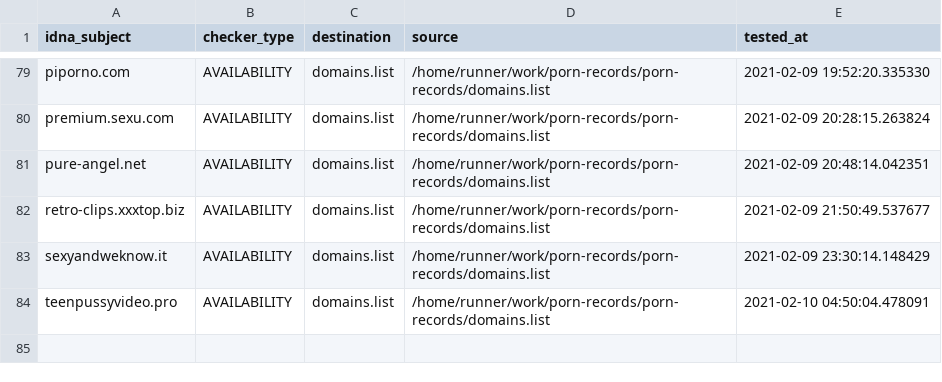
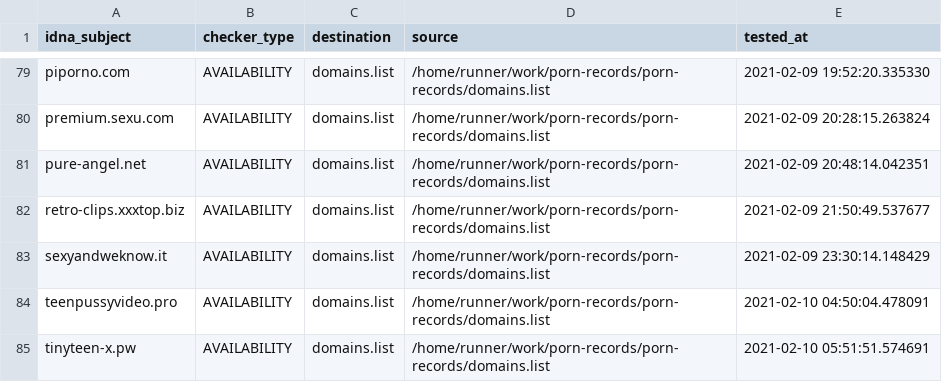
Before and after one commit to porn-records/Porn-Records, a CSV file: .pyfunceble/inactive.csv, drawn as a sheet; only a part is shown, gaps mark what is left out.

```diff
--- a/.pyfunceble/inactive.csv
+++ b/.pyfunceble/inactive.csv
@@ -84 +84,2 @@ sexyandweknow.it,AVAILABILITY,domains.list,/home/runner/work/porn-records/porn-r
 teenpussyvideo.pro,AVAILABILITY,domains.list,/home/runner/work/porn-records/porn-records/domains.list,2021-02-10 04:50:04.478091
+tinyteen-x.pw,AVAILABILITY,domains.list,/home/runner/work/porn-records/porn-records/domains.list,2021-02-10 05:51:51.574691
```
Also changed, not shown: .pyfunceble/whois.csv, 14 other files.
